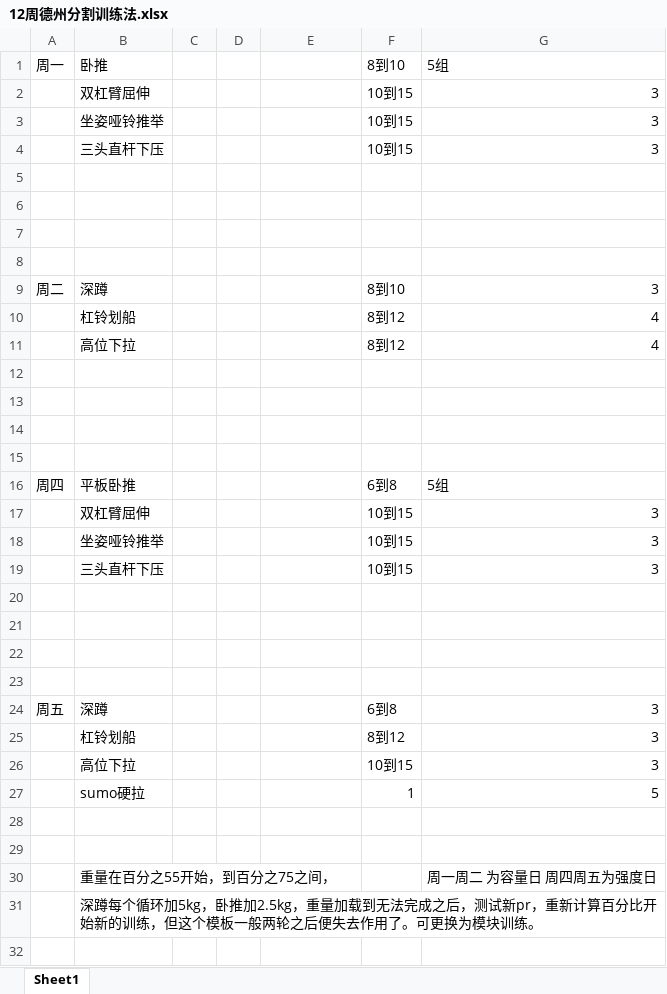
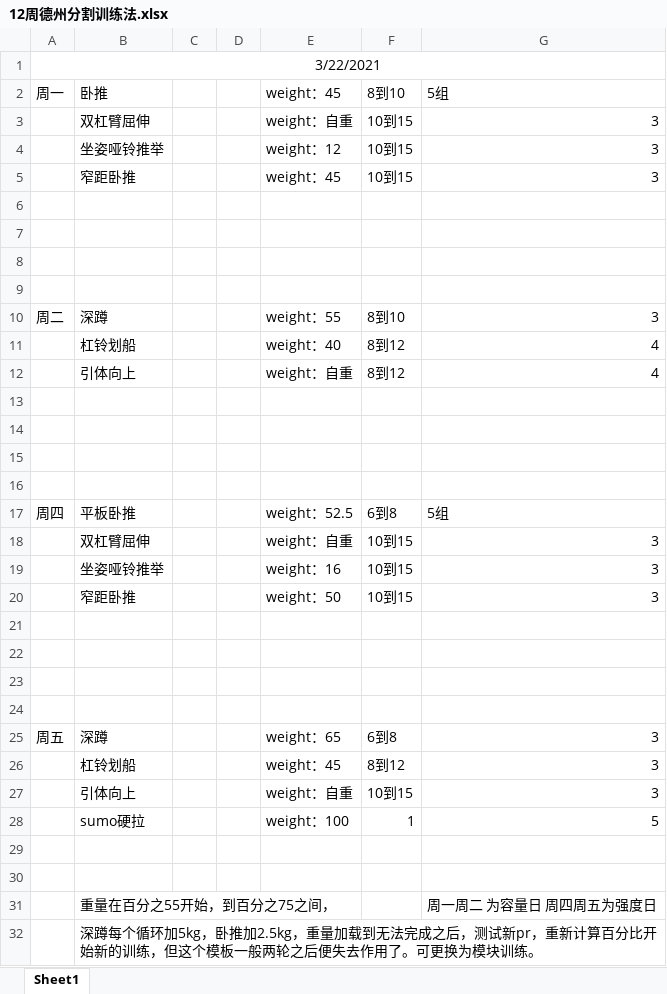
Before and after one commit to Roy-luo-yi/Plan, an Excel workbook: powerlifting/12周德州分割训练法.xlsx, sheet Sheet1, drawn as a sheet; values as stored, in another font and other column widths than the file's, no borders; addresses are those after the commit; the diff names each change by its address in the sheet, - before the commit and + after, or states it on an @@ line.

```diff
--- a/powerlifting/12周德州分割训练法.xlsx (sheet Sheet1)
+++ b/powerlifting/12周德州分割训练法.xlsx (sheet Sheet1)
+row 1: 3/22/2021
-E2: (empty)
+E2: weight：45
-E3: (empty)
+E3: weight：自重
-E4: (empty)
+E4: weight：12
-B5: 三头直杆下压
+B5: 窄距卧推
-E5: (empty)
+E5: weight：45
-E10: (empty)
+E10: weight：55
-E11: (empty)
+E11: weight：40
-B12: 高位下拉
+B12: 引体向上
-E12: (empty)
+E12: weight：自重
-E17: (empty)
+E17: weight：52.5
-E18: (empty)
+E18: weight：自重
-E19: (empty)
+E19: weight：16
-B20: 三头直杆下压
+B20: 窄距卧推
-E20: (empty)
+E20: weight：50
-E25: (empty)
+E25: weight：65
-E26: (empty)
+E26: weight：45
-B27: 高位下拉
+B27: 引体向上
-E27: (empty)
+E27: weight：自重
-E28: (empty)
+E28: weight：100
```
Also changed, not shown: powerlifting/前三周反复三遍，然后完整走一遍Candito 6周计划.xlsx, 1 other file.
